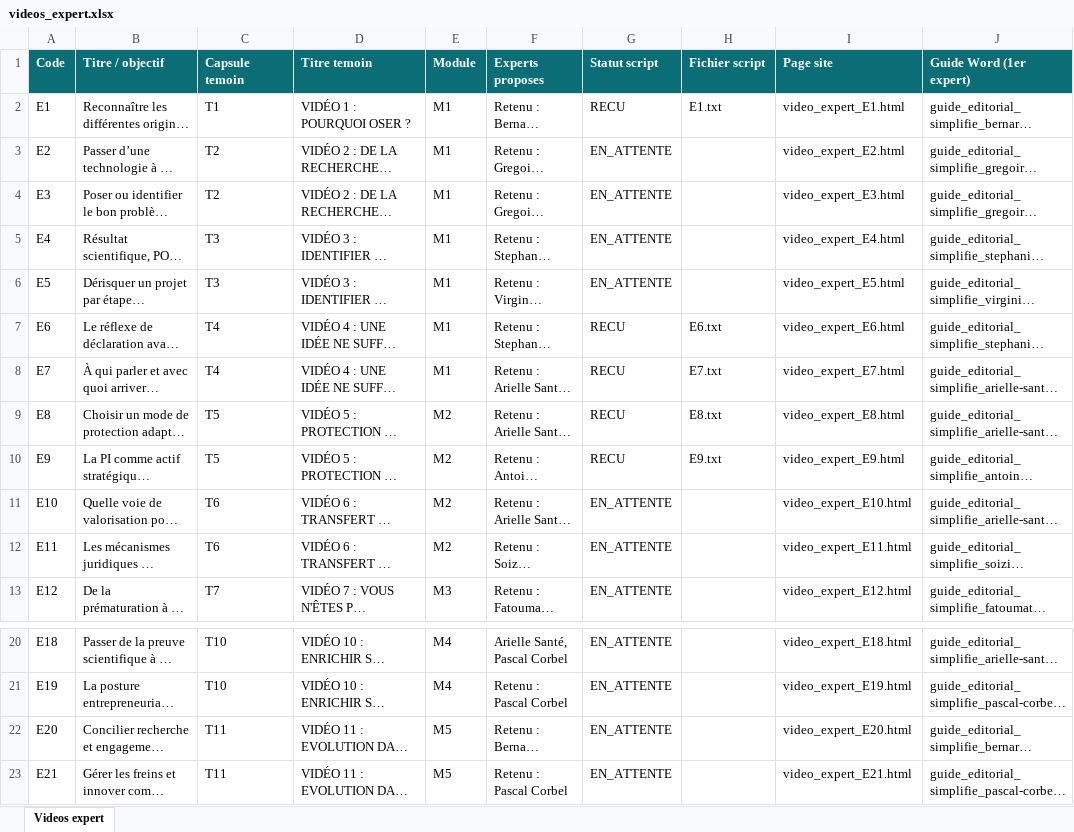
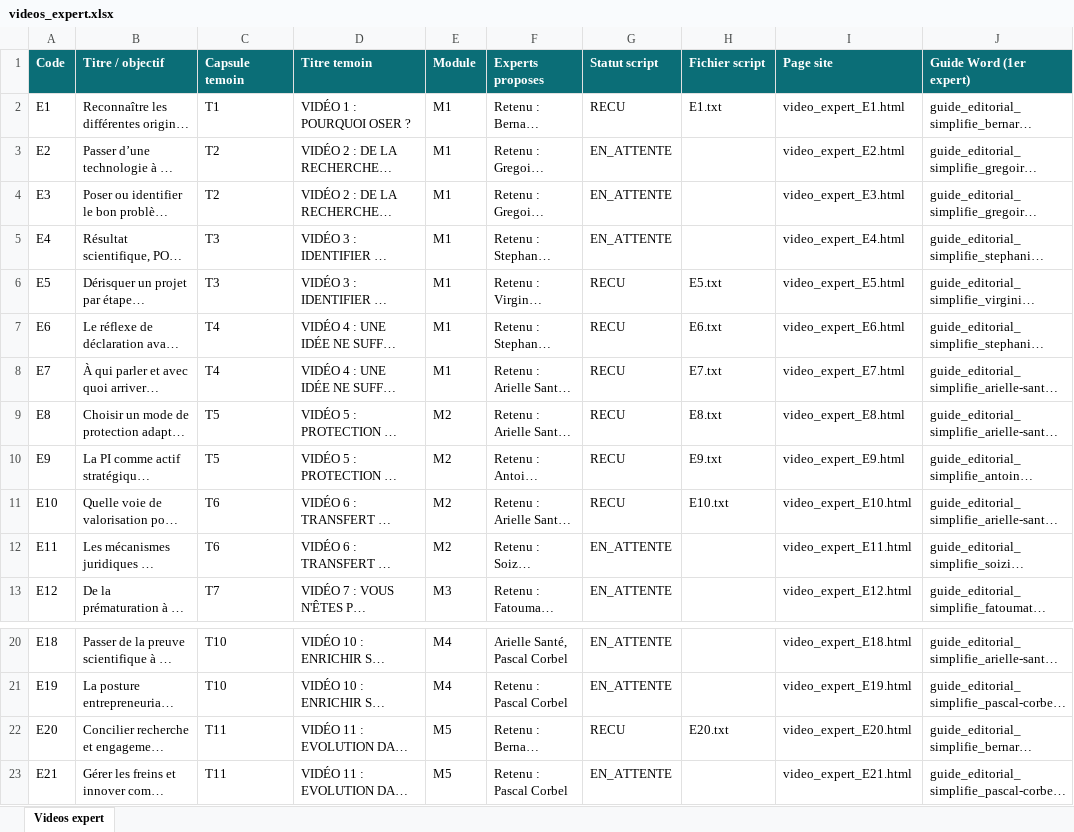
Before and after one commit to Tyrulfr/mooc-derushage-chorale, an Excel workbook: site/videos_expert.xlsx, sheet Videos expert, drawn as a sheet; only a part is shown, gaps mark what is left out; long unchanged cells end in …; values as stored, in another font and other column widths than the file's, no borders; the diff names each change by its address in the sheet, - before the commit and + after, or states it on an @@ line.

```diff
--- a/site/videos_expert.xlsx (sheet Videos expert)
+++ b/site/videos_expert.xlsx (sheet Videos expert)
-G6 (Statut script): EN_ATTENTE
+G6 (Statut script): RECU
-H6 (Fichier script): (empty)
+H6 (Fichier script): E5.txt
-G11 (Statut script): EN_ATTENTE
+G11 (Statut script): RECU
-H11 (Fichier script): (empty)
+H11 (Fichier script): E10.txt
-G22 (Statut script): EN_ATTENTE
+G22 (Statut script): RECU
-H22 (Fichier script): (empty)
+H22 (Fichier script): E20.txt
```
Also changed, not shown: 24 other files.
